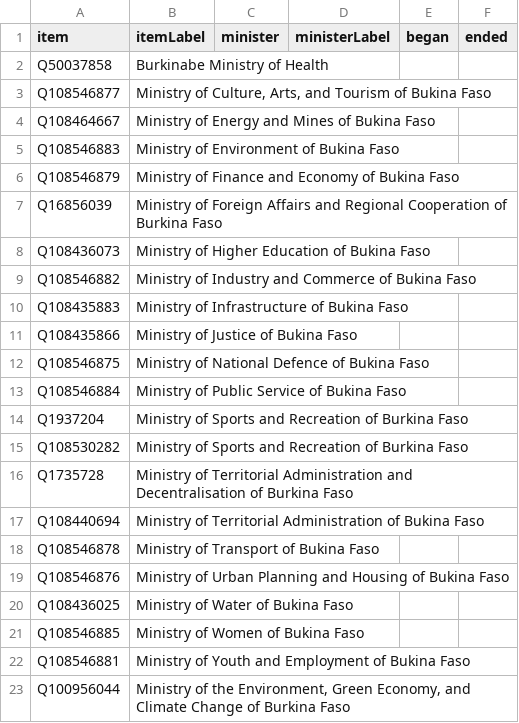
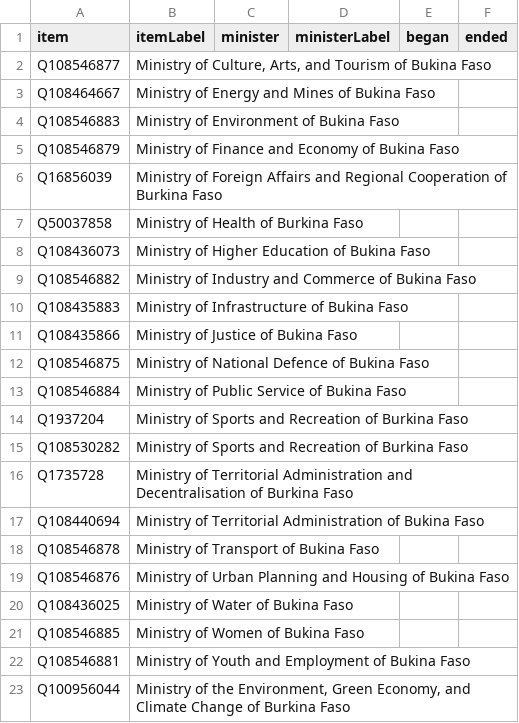
Before and after one commit to every-politician-scrapers/burkina-faso, a CSV file: wikidata/results/ministries.csv, drawn as a sheet; removed rows and columns are numbered as before the commit, all else as after; the diff names each change by its address in the sheet, - before the commit and + after, or states it on an @@ line.

Commit message:
Run SPARQL queries

```diff
--- a/wikidata/results/ministries.csv
+++ b/wikidata/results/ministries.csv
-row 2: Q50037858 | Burkinabe Ministry of Health
+row 7: Q50037858 | Ministry of Health of Burkina Faso
```
